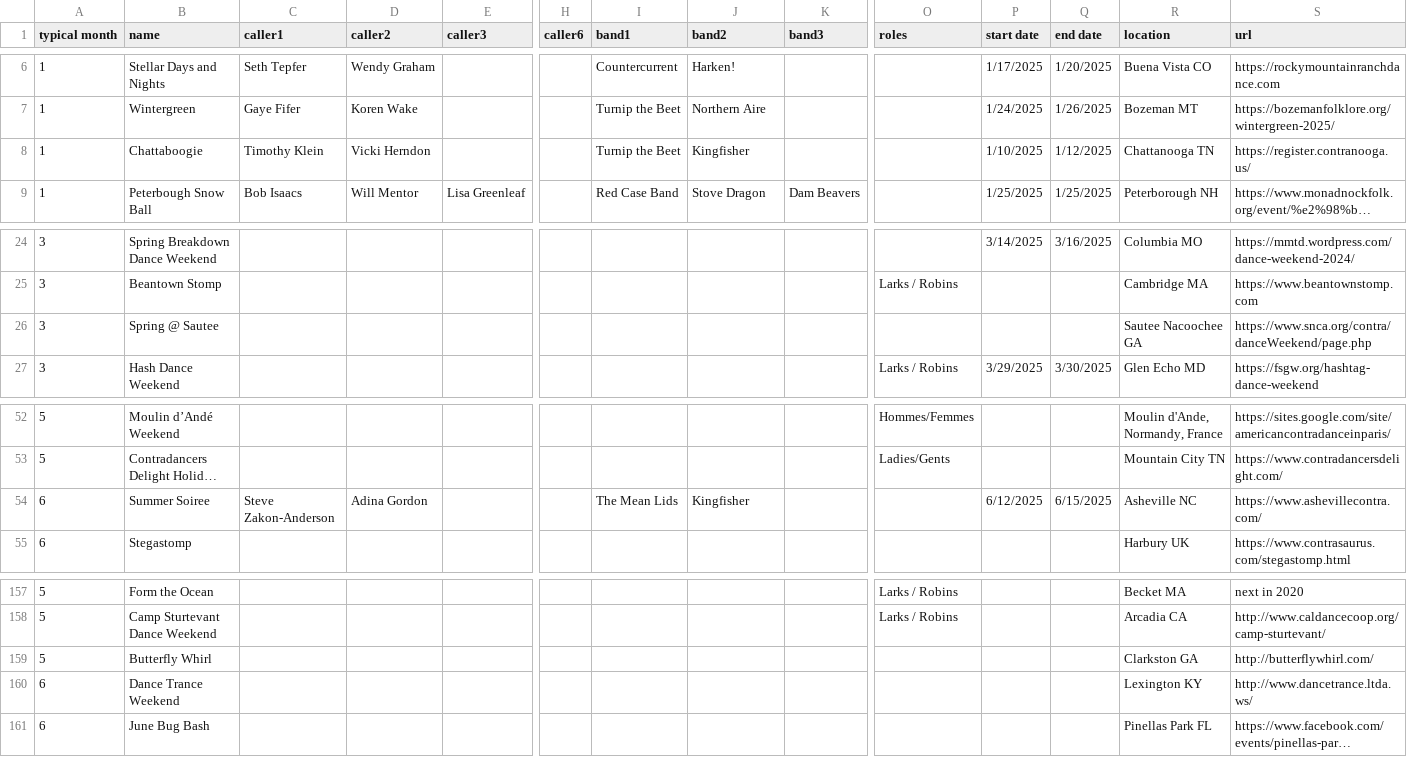
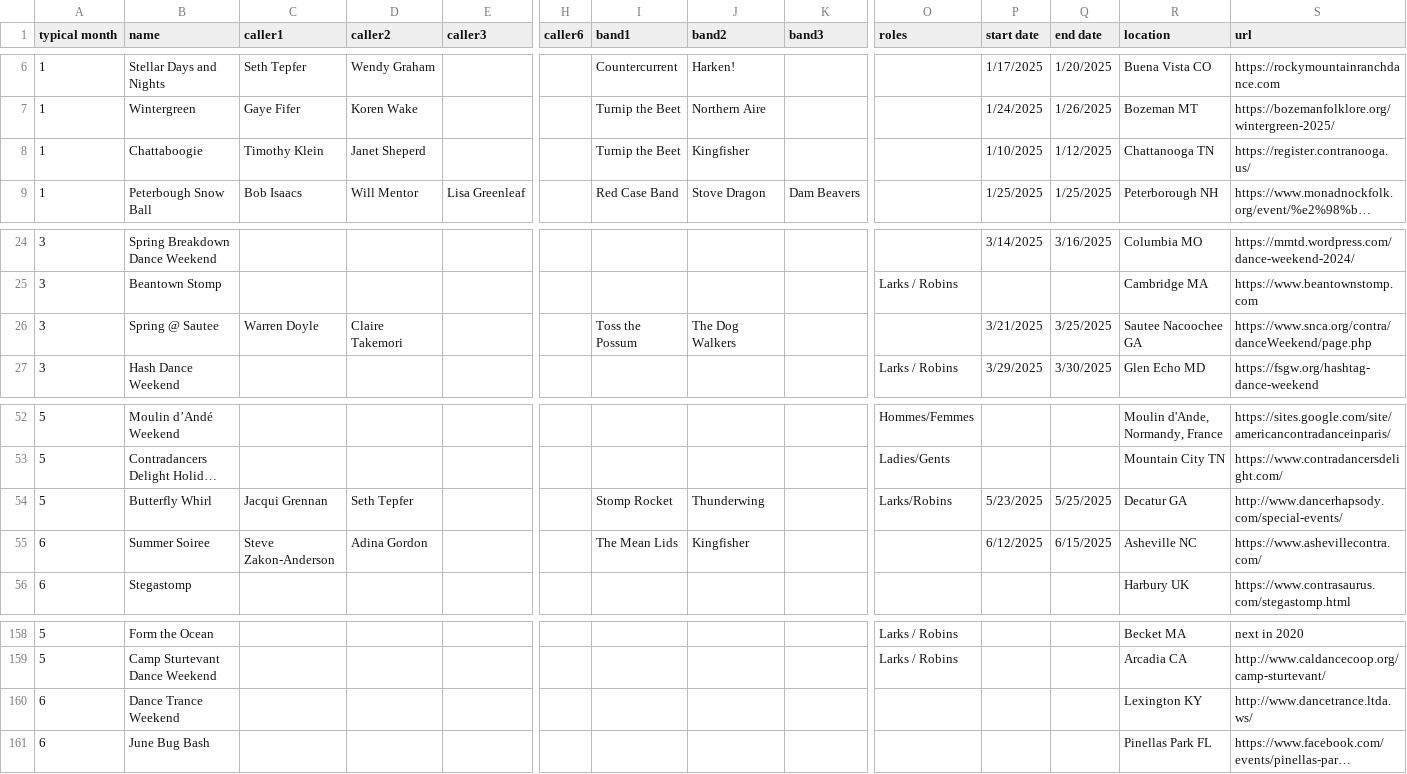
Before and after one commit to jeffkaufman/trycontra, a TSV file: events-raw-2025.tsv, drawn as a sheet; only a part is shown, gaps mark what is left out; long unchanged cells end in …; removed rows and columns are numbered as before the commit, all else as after; rows hold the shown columns only; the diff names each change by its address in the sheet, - before the commit and + after, or states it on an @@ line.

Commit message:
sync with spreadsheet

```diff
--- a/events-raw-2025.tsv
+++ b/events-raw-2025.tsv
-D8 (caller2): Vicki Herndon
+D8 (caller2): Janet Sheperd
-C26 (caller1): (empty)
+C26 (caller1): Warren Doyle
-D26 (caller2): (empty)
+D26 (caller2): Claire Takemori
-I26 (band1): (empty)
+I26 (band1): Toss the Possum
-J26 (band2): (empty)
+J26 (band2): The Dog Walkers
-P26 (start date): (empty)
+P26 (start date): 3/21/2025
-Q26 (end date): (empty)
+Q26 (end date): 3/25/2025
+row 54: 5 | Butterfly Whirl | Jacqui Grennan | Seth Tepfer |  |  | Stomp Rocket | Thunderwing |  | Larks/Robins | 5/23/2025 | 5/25/2025 | Decatur GA | http://www.dancerhapsody.com/special-events/
-row 159: 5 | Butterfly Whirl |  |  |  |  |  |  |  |  |  |  | Clarkston GA | http://butterflywhirl.com/
```
Also changed, not shown: 1 other file.
